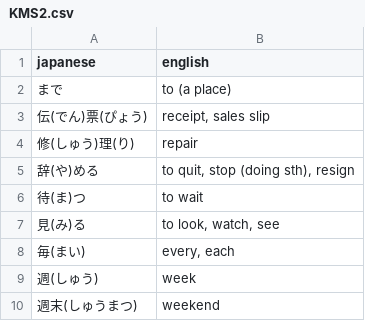
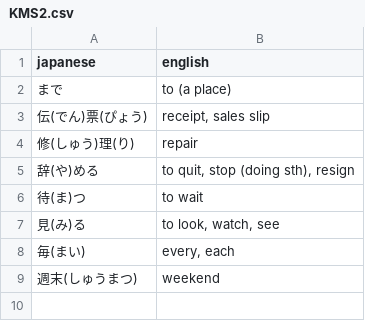
Before and after one commit to kshehata/japanese_vocab, a CSV file: KMS2.csv, drawn as a sheet.

```diff
--- a/KMS2.csv
+++ b/KMS2.csv
@@ -8,3 +8,2 @@ japanese,english
 毎(まい),"every, each"
-週(しゅう),week
 週末(しゅうまつ),weekend
```
Also changed, not shown: 1 other file.
